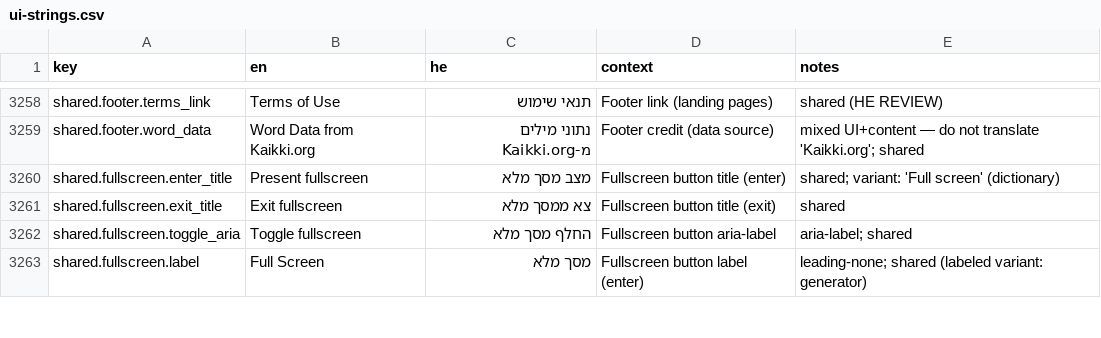
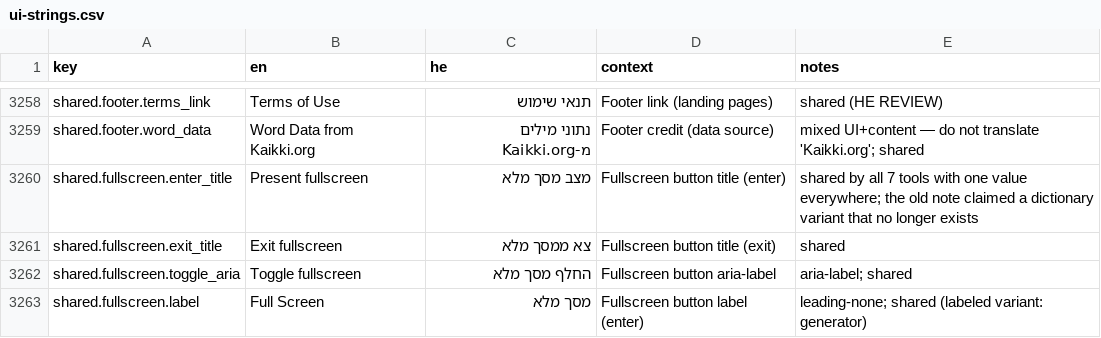
Before and after one commit to Hbleiberg/Hebrew_Blender, a CSV file: locales/ui-strings.csv, drawn as a sheet; only a part is shown, gaps mark what is left out.

```diff
--- a/locales/ui-strings.csv
+++ b/locales/ui-strings.csv
@@ -3259,3 +3259,3 @@ shared.footer.terms_link,Terms of Use,תנאי שימוש,Footer link (landing p
 shared.footer.word_data,Word Data from Kaikki.org,נתוני מילים מ-Kaikki.org,Footer credit (data source),mixed UI+content — do not translate 'Kaikki.org'; shared
-shared.fullscreen.enter_title,Present fullscreen,מצב מסך מלא,Fullscreen button title (enter),shared; variant: 'Full screen' (dictionary)
+shared.fullscreen.enter_title,Present fullscreen,מצב מסך מלא,Fullscreen button title (enter),shared by all 7 tools with one value everywhere; the old note claimed a dictionary variant that no longer exists
 shared.fullscreen.exit_title,Exit fullscreen,צא ממסך מלא,Fullscreen button title (exit),shared
```
